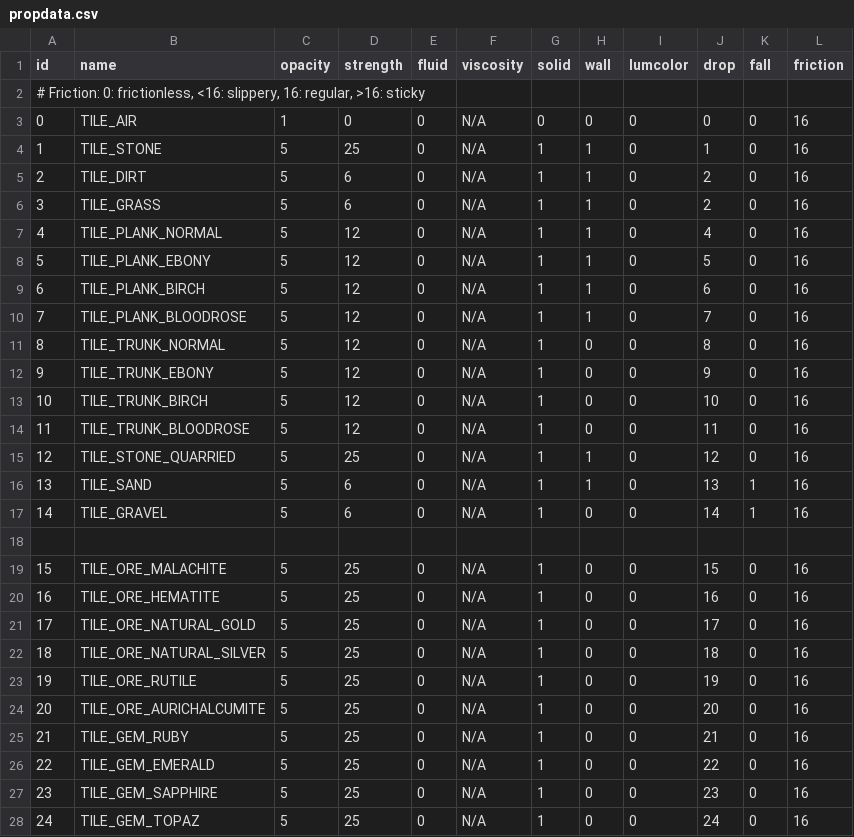
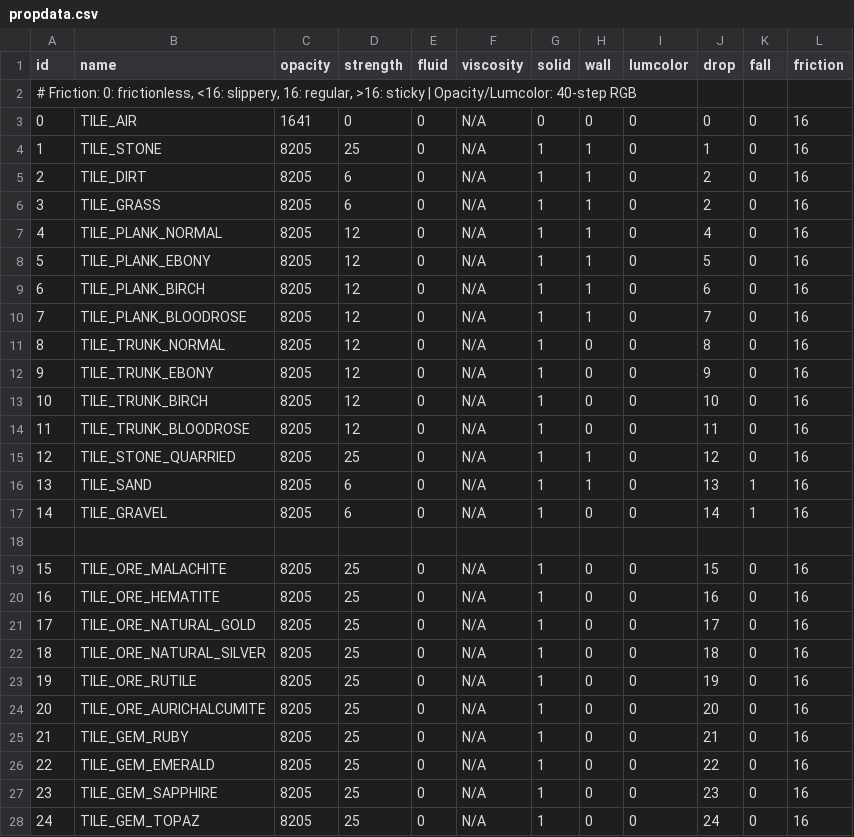
Before and after one commit to curioustorvald/Terrarum, a CSV file: out/production/Terrarum_renewed/com/Torvald/Terrarum/TileProperties/propdata.csv, drawn as a sheet; only a part is shown; the diff covers the shown part only; the diff names each change by its address in the sheet, - before the commit and + after, or states it on an @@ line.

```diff
--- a/out/production/Terrarum_renewed/com/Torvald/Terrarum/TileProperties/propdata.csv
+++ b/out/production/Terrarum_renewed/com/Torvald/Terrarum/TileProperties/propdata.csv
-A2 (id): …>16: sticky
+A2 (id): …>16: sticky | Opacity/Lumcolor: 40-step RGB
-C3 (opacity): 1
+C3 (opacity): 1641
-C4:C17 (opacity): 5
+C4:C17 (opacity): 8205
-C19:C28 (opacity): 5
+C19:C28 (opacity): 8205
```
Also changed, not shown: 9 edited cells elsewhere in this file, res/locales/devmsg.csv, res/locales/polyglot.csv, 32 other files.
